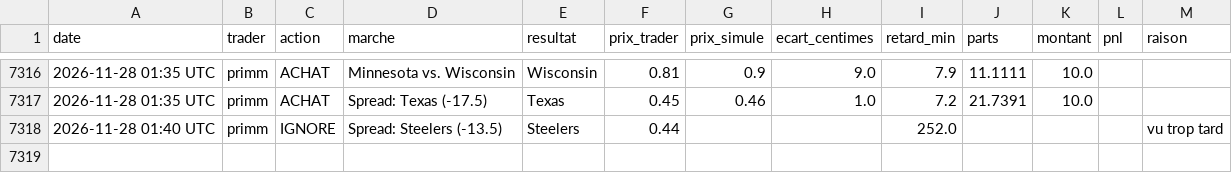
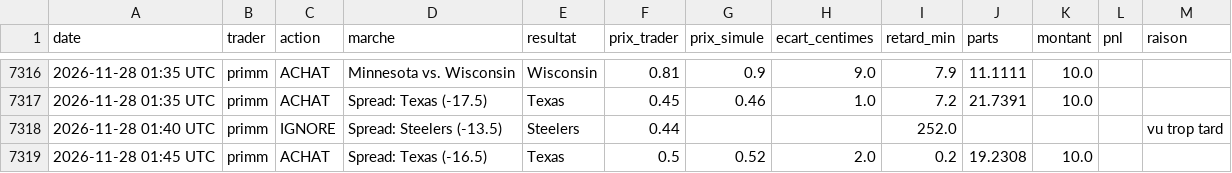
Before and after one commit to matusalem001/copytrade-sim, a CSV file: data/journal.csv, drawn as a sheet; only a part is shown, gaps mark what is left out.

```diff
--- a/data/journal.csv
+++ b/data/journal.csv
@@ -7318 +7318,2 @@ date,trader,action,marche,resultat,prix_trader,prix_simule,ecart_centimes,retard
 2026-11-28 01:40 UTC,primm,IGNORE,Spread: Steelers (-13.5),Steelers,0.44,,,252.0,,,,vu trop tard
+2026-11-28 01:45 UTC,primm,ACHAT,Spread: Texas (-16.5),Texas,0.5,0.52,2.0,0.2,19.2308,10.0,,
```
Also changed, not shown: 3 other files.
